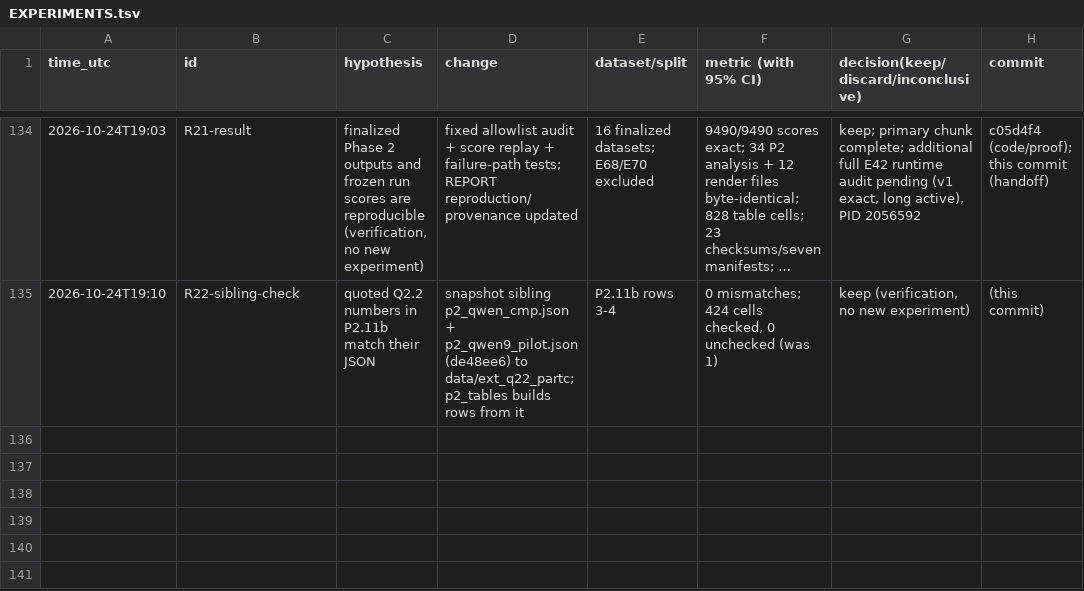
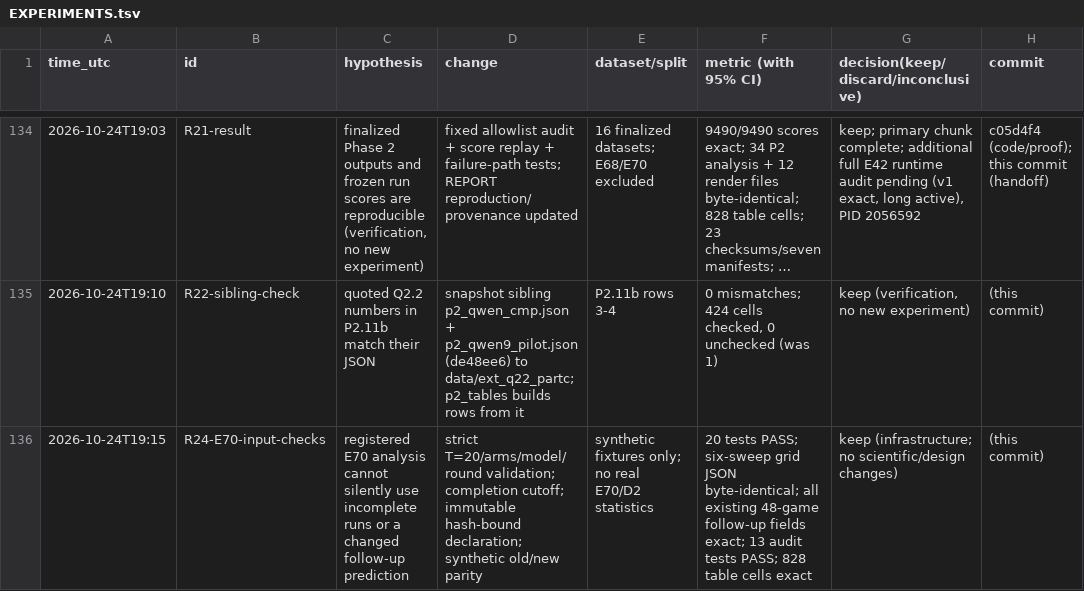
Before and after one commit to DennisToma/collusion-14-infotheory, a TSV file: EXPERIMENTS.tsv, drawn as a sheet; only a part is shown, gaps mark what is left out; long unchanged cells end in ….

Commit message:
iter24: validate E70 completion and freeze follow-up provenance

```diff
--- a/EXPERIMENTS.tsv
+++ b/EXPERIMENTS.tsv
@@ -135 +135,2 @@ time_utc	id	hypothesis	change	dataset/split	metric (with 95% CI)	decision(keep/d
 2026-10-24T19:10	R22-sibling-check	quoted Q2.2 numbers in P2.11b match their JSON	snapshot sibling p2_qwen_cmp.json + p2_qwen9_pilot.json (de48ee6) to data/ext_q22_partc; p2_tables builds rows from it	P2.11b rows 3-4	0 mismatches; 424 cells checked, 0 unchecked (was 1)	keep (verification, no new experiment)	(this commit)
+2026-10-24T19:15	R24-E70-input-checks	registered E70 analysis cannot silently use incomplete runs or a changed follow-up prediction	strict T=20/arms/model/round validation; completion cutoff; immutable hash-bound declaration; synthetic old/new parity	synthetic fixtures only; no real E70/D2 statistics	20 tests PASS; six-sweep grid JSON byte-identical; all existing 48-game follow-up fields exact; 13 audit tests PASS; 828 table cells exact	keep (infrastructure; no scientific/design changes)	(this commit)
```
Also changed, not shown: 14 other files.
